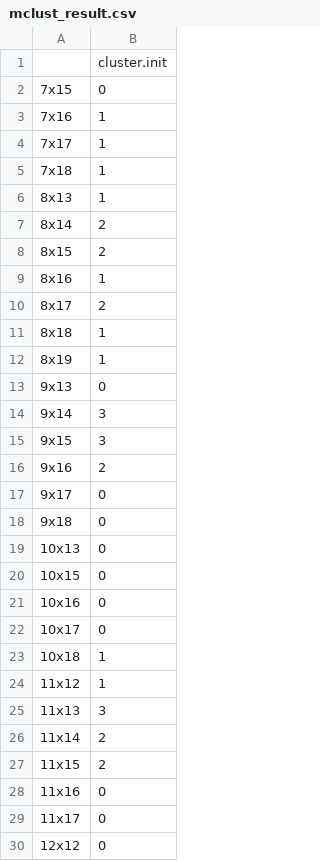
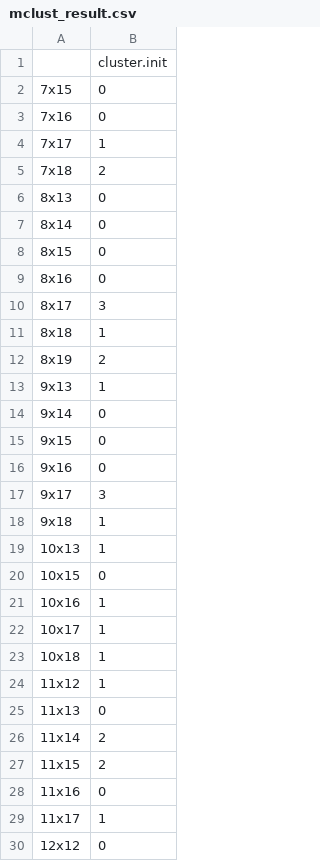
Before and after one commit to 1alnoman/ScribbleDom, a CSV file: preprocessed_data/cancers/Melanoma/mclust_result.csv, drawn as a sheet; only a part is shown; the diff covers the shown part only.

```diff
--- a/preprocessed_data/cancers/Melanoma/mclust_result.csv
+++ b/preprocessed_data/cancers/Melanoma/mclust_result.csv
@@ -2,25 +2,25 @@
 7x15,0
-7x16,1
+7x16,0
 7x17,1
-7x18,1
-8x13,1
-8x14,2
-8x15,2
-8x16,1
-8x17,2
+7x18,2
+8x13,0
+8x14,0
+8x15,0
+8x16,0
+8x17,3
 8x18,1
-8x19,1
-9x13,0
-9x14,3
-9x15,3
-9x16,2
-9x17,0
-9x18,0
-10x13,0
+8x19,2
+9x13,1
+9x14,0
+9x15,0
+9x16,0
+9x17,3
+9x18,1
+10x13,1
 10x15,0
-10x16,0
-10x17,0
+10x16,1
+10x17,1
 10x18,1
 11x12,1
-11x13,3
+11x13,0
 11x14,2
@@ -28,3 +28,3 @@
 11x16,0
-11x17,0
+11x17,1
 12x12,0
```
Also changed, not shown: 178 edited cells elsewhere in this file, preprocessed_data/cancers/Melanoma/mclust_backbone.csv, 16 other files.
